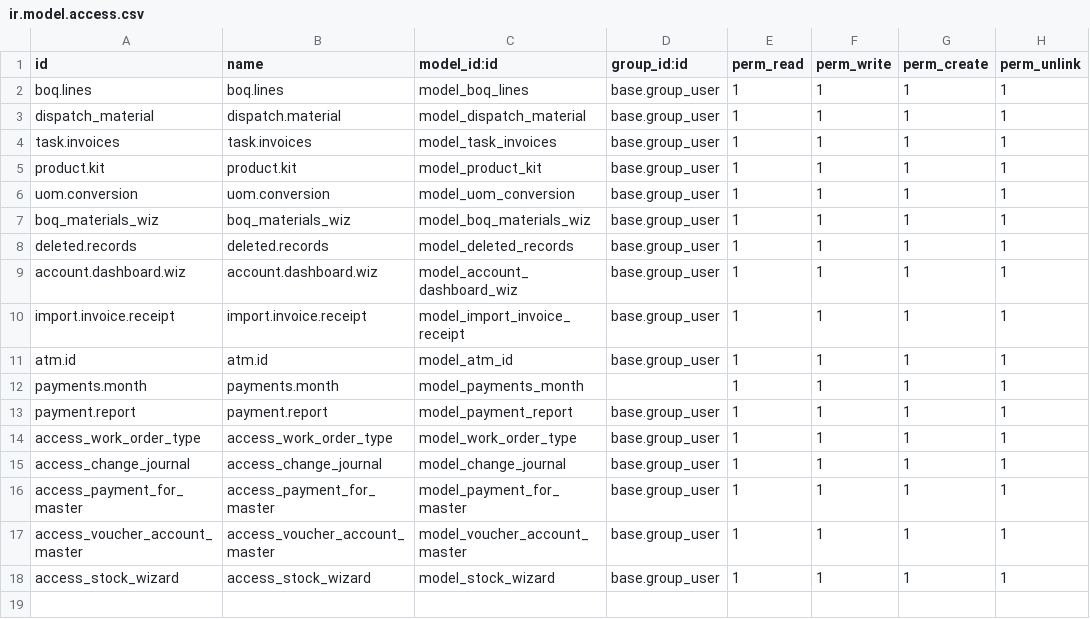
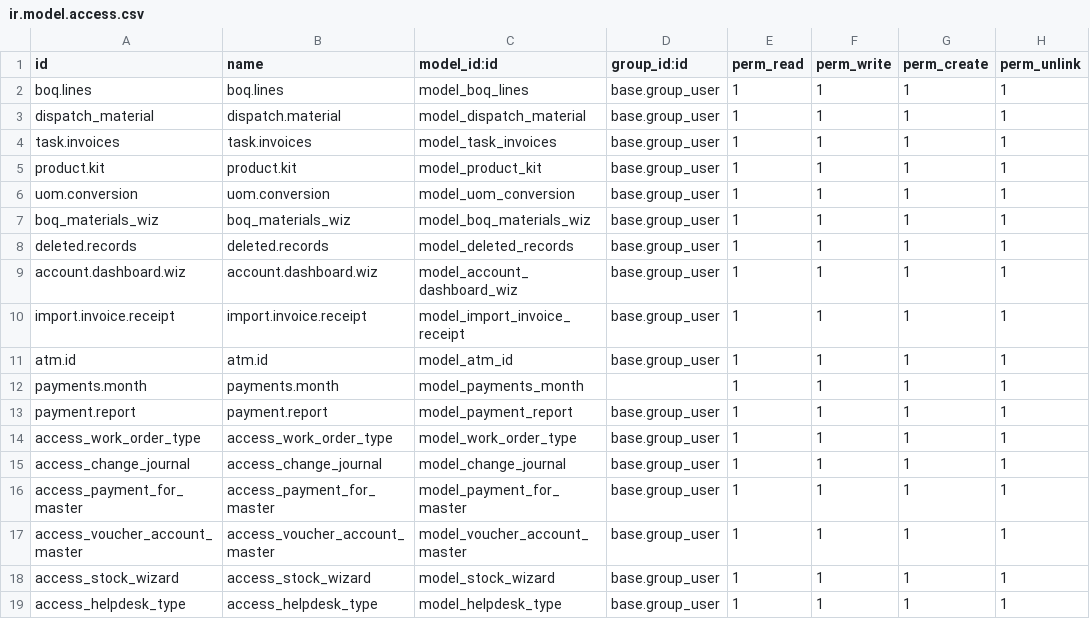
Before and after one commit to closyssTechnologies/cts19, a CSV file: csspl_project/security/ir.model.access.csv, drawn as a sheet.

Commit message:
added few fields in helpdesk.ticket

```diff
--- a/csspl_project/security/ir.model.access.csv
+++ b/csspl_project/security/ir.model.access.csv
@@ -18 +18,2 @@ access_voucher_account_master,access_voucher_account_master,model_voucher_accoun
 access_stock_wizard,access_stock_wizard,model_stock_wizard,base.group_user,1,1,1,1
+access_helpdesk_type,access_helpdesk_type,model_helpdesk_type,base.group_user,1,1,1,1
```
Also changed, not shown: 2 other files.
